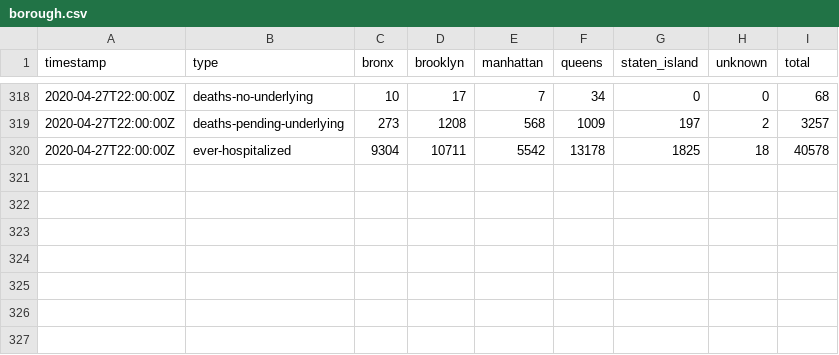
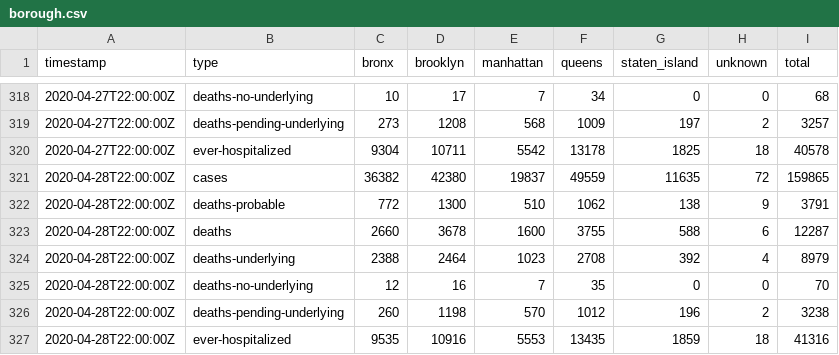
Before and after one commit to thecityny/covid-19-nyc-data, a CSV file: borough.csv, drawn as a sheet; only a part is shown, gaps mark what is left out; the diff names each change by its address in the sheet, - before the commit and + after, or states it on an @@ line.

Commit message:
NYC and state 4/28 data, ZCTA 4/29 data, hospitalized 4/26 data

```diff
--- a/borough.csv
+++ b/borough.csv
+row 321: 2020-04-28T22:00:00Z | cases | 36382 | 42380 | 19837 | 49559 | 11635 | 72 | 159865
+row 322: 2020-04-28T22:00:00Z | deaths-probable | 772 | 1300 | 510 | 1062 | 138 | 9 | 3791
+row 323: 2020-04-28T22:00:00Z | deaths | 2660 | 3678 | 1600 | 3755 | 588 | 6 | 12287
+row 324: 2020-04-28T22:00:00Z | deaths-underlying | 2388 | 2464 | 1023 | 2708 | 392 | 4 | 8979
+row 325: 2020-04-28T22:00:00Z | deaths-no-underlying | 12 | 16 | 7 | 35 | 0 | 0 | 70
+row 326: 2020-04-28T22:00:00Z | deaths-pending-underlying | 260 | 1198 | 570 | 1012 | 196 | 2 | 3238
+row 327: 2020-04-28T22:00:00Z | ever-hospitalized | 9535 | 10916 | 5553 | 13435 | 1859 | 18 | 41316
```
Also changed, not shown: age.csv, gender.csv, 4 other files.
